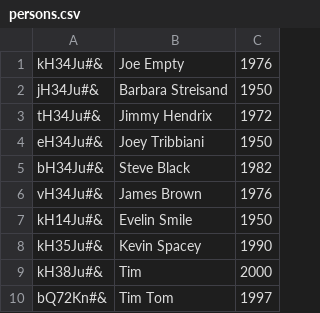
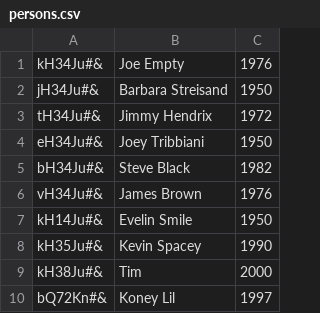
Before and after one commit to Kattkovacs/lightweight-erp-python-kattantak, a CSV file: hr/persons.csv, drawn as a sheet.

```diff
--- a/hr/persons.csv
+++ b/hr/persons.csv
@@ -9,2 +9,2 @@ kH35Ju#&;Kevin Spacey;1990
 kH38Ju#&;Tim;2000
-bQ72Kn#&;Tim Tom;1997
+bQ72Kn#&;Koney Lil;1997
```
Also changed, not shown: 7 other files.
